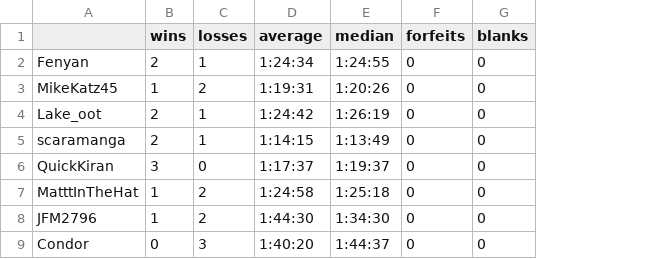
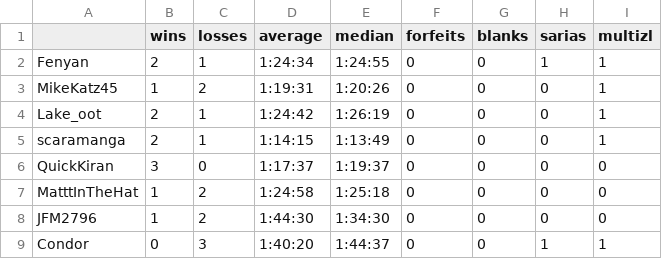
Before and after one commit to fenyan-16/oot-bingostats, a CSV file: statistics/players.csv, drawn as a sheet; only a part is shown; the diff names each change by its address in the sheet, - before the commit and + after, or states it on an @@ line.

Commit message:
added sarias and multizl count. added sorting reversion (by reloading)

```diff
--- a/statistics/players.csv
+++ b/statistics/players.csv
+column H (sarias), rows 2-9: 1 | 0 | 0 | 0 | 0 | 0 | 0 | 1
+column I (multizl), rows 2-9: 1 | 1 | 1 | 1 | 0 | 0 | 0 | 1
```
Also changed, not shown: 3 other files.
